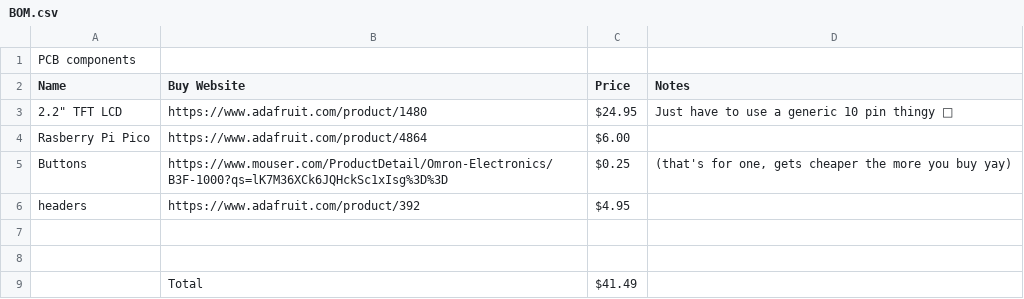
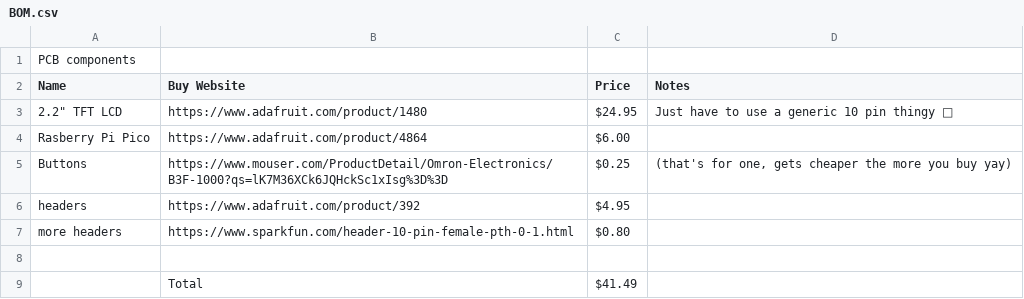
Before and after one commit to thelegendofmario/graphite, a CSV file: BOM.csv, drawn as a sheet.

Commit message:
Update BOM.csv

```diff
--- a/BOM.csv
+++ b/BOM.csv
@@ -6,3 +6,3 @@ Buttons,https://www.mouser.com/ProductDetail/Omron-Electronics/B3F-1000?qs=lK7M3
 headers,https://www.adafruit.com/product/392,$4.95,
-,,,
+more headers,https://www.sparkfun.com/header-10-pin-female-pth-0-1.html,$0.80,
 ,,,
```
